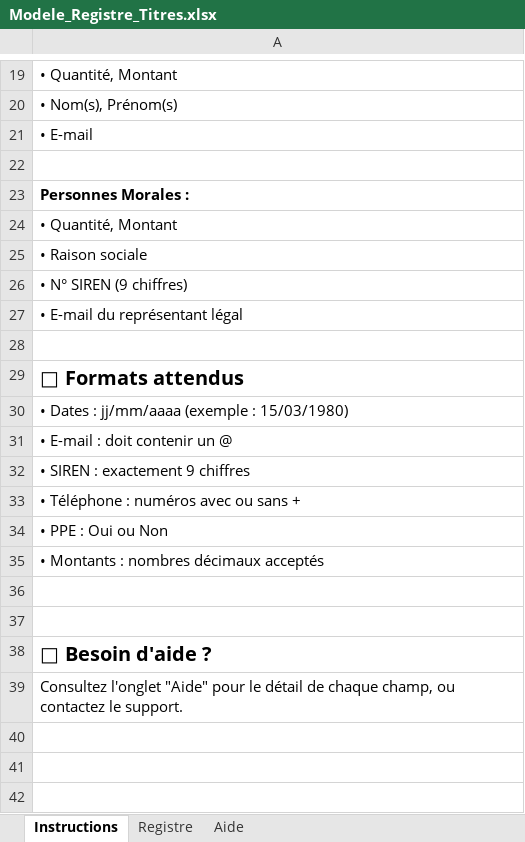
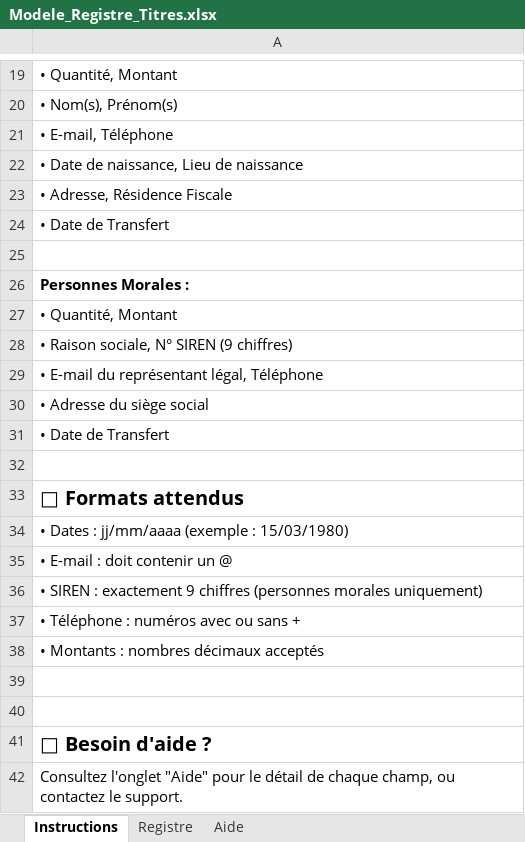
Before and after one commit to rigz1999/newapp, an Excel workbook: public/templates/Modele_Registre_Titres.xlsx, sheet Instructions, drawn as a sheet; only a part is shown, gaps mark what is left out; values as stored, in another font and other column widths than the file's, no borders; removed rows and columns are numbered as before the commit, all else as after; the diff names each change by its address in the sheet, - before the commit and + after, or states it on an @@ line.

```diff
--- a/public/templates/Modele_Registre_Titres.xlsx (sheet Instructions)
+++ b/public/templates/Modele_Registre_Titres.xlsx (sheet Instructions)
-A21: • E-mail
+A21: • E-mail, Téléphone
+row 22: • Date de naissance, Lieu de naissance
+row 23: • Adresse, Résidence Fiscale
+row 24: • Date de Transfert
-A28: • Raison sociale
+A28: • Raison sociale, N° SIREN (9 chiffres)
-A29: • N° SIREN (9 chiffres)
+A29: • E-mail du représentant légal, Téléphone
-A30: • E-mail du représentant légal
+A30: • Adresse du siège social
+row 31: • Date de Transfert
-A36: …9 chiffres
+A36: …9 chiffres (personnes morales uniquement)
-row 34: • PPE : Oui ou Non
```
Also changed, not shown: sheet Registre, sheet Aide, 3 other files.
